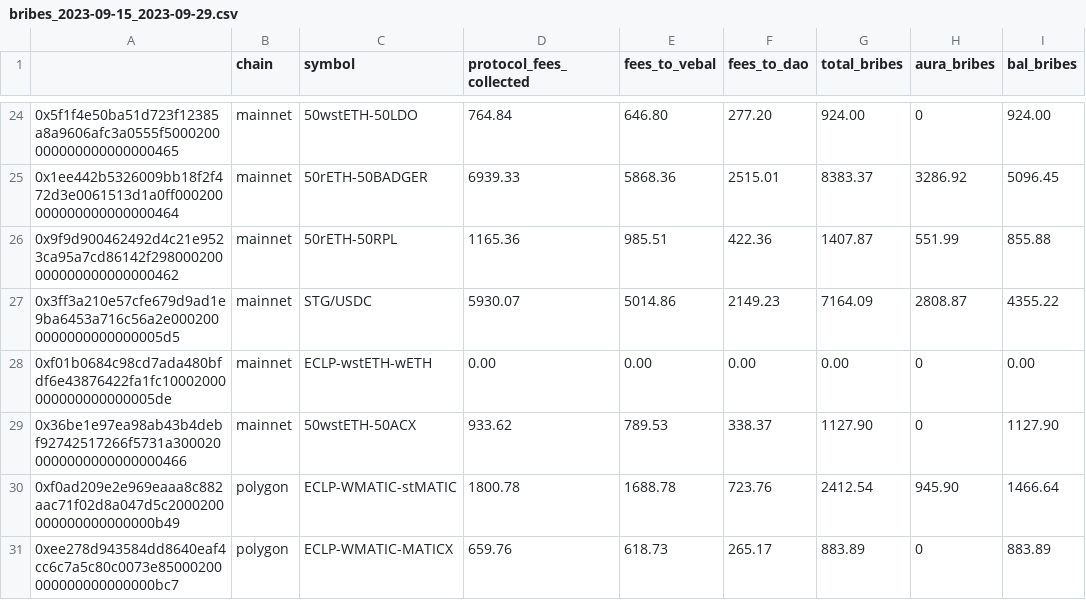
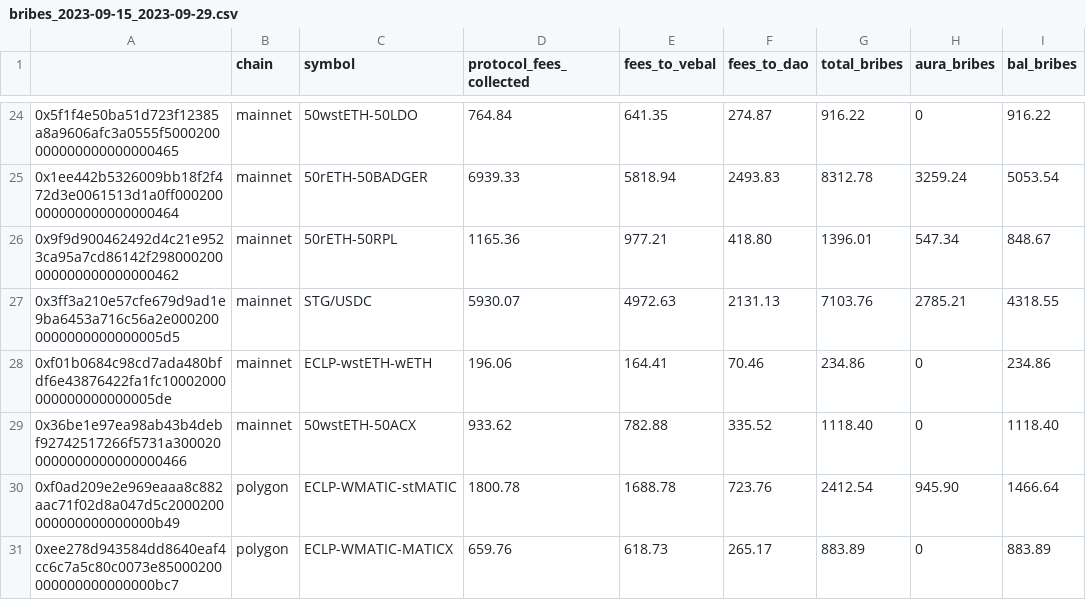
Before and after one commit to BalancerMaxis/data_automation, a CSV file: notebooks/fees_and_bribs/output/bribes_2023-09-15_2023-09-29.csv, drawn as a sheet; only a part is shown, gaps mark what is left out; the diff covers the shown part only; the diff names each change by its address in the sheet, - before the commit and + after, or states it on an @@ line.

```diff
--- a/notebooks/fees_and_bribs/output/bribes_2023-09-15_2023-09-29.csv
+++ b/notebooks/fees_and_bribs/output/bribes_2023-09-15_2023-09-29.csv
-E24 (fees_to_vebal): 646.80
+E24 (fees_to_vebal): 641.35
-F24 (fees_to_dao): 277.20
+F24 (fees_to_dao): 274.87
-G24 (total_bribes): 924.00
+G24 (total_bribes): 916.22
-I24 (bal_bribes): 924.00
+I24 (bal_bribes): 916.22
-E25 (fees_to_vebal): 5868.36
+E25 (fees_to_vebal): 5818.94
-F25 (fees_to_dao): 2515.01
+F25 (fees_to_dao): 2493.83
-G25 (total_bribes): 8383.37
+G25 (total_bribes): 8312.78
-H25 (aura_bribes): 3286.92
+H25 (aura_bribes): 3259.24
-I25 (bal_bribes): 5096.45
+I25 (bal_bribes): 5053.54
-E26 (fees_to_vebal): 985.51
+E26 (fees_to_vebal): 977.21
-F26 (fees_to_dao): 422.36
+F26 (fees_to_dao): 418.80
-G26 (total_bribes): 1407.87
+G26 (total_bribes): 1396.01
-H26 (aura_bribes): 551.99
+H26 (aura_bribes): 547.34
-I26 (bal_bribes): 855.88
+I26 (bal_bribes): 848.67
-E27 (fees_to_vebal): 5014.86
+E27 (fees_to_vebal): 4972.63
-F27 (fees_to_dao): 2149.23
+F27 (fees_to_dao): 2131.13
-G27 (total_bribes): 7164.09
+G27 (total_bribes): 7103.76
-H27 (aura_bribes): 2808.87
+H27 (aura_bribes): 2785.21
-I27 (bal_bribes): 4355.22
+I27 (bal_bribes): 4318.55
-D28 (protocol_fees_collected): 0.00
+D28 (protocol_fees_collected): 196.06
-E28 (fees_to_vebal): 0.00
+E28 (fees_to_vebal): 164.41
-F28 (fees_to_dao): 0.00
+F28 (fees_to_dao): 70.46
-G28 (total_bribes): 0.00
+G28 (total_bribes): 234.86
-I28 (bal_bribes): 0.00
+I28 (bal_bribes): 234.86
-E29 (fees_to_vebal): 789.53
+E29 (fees_to_vebal): 782.88
-F29 (fees_to_dao): 338.37
+F29 (fees_to_dao): 335.52
-G29 (total_bribes): 1127.90
+G29 (total_bribes): 1118.40
-I29 (bal_bribes): 1127.90
+I29 (bal_bribes): 1118.40
```
Also changed, not shown: 30 edited cells elsewhere in this file, notebooks/fees_and_bribs/output/bribes_delta_2023-09-15_2023-09-29.csv, 2 other files.
